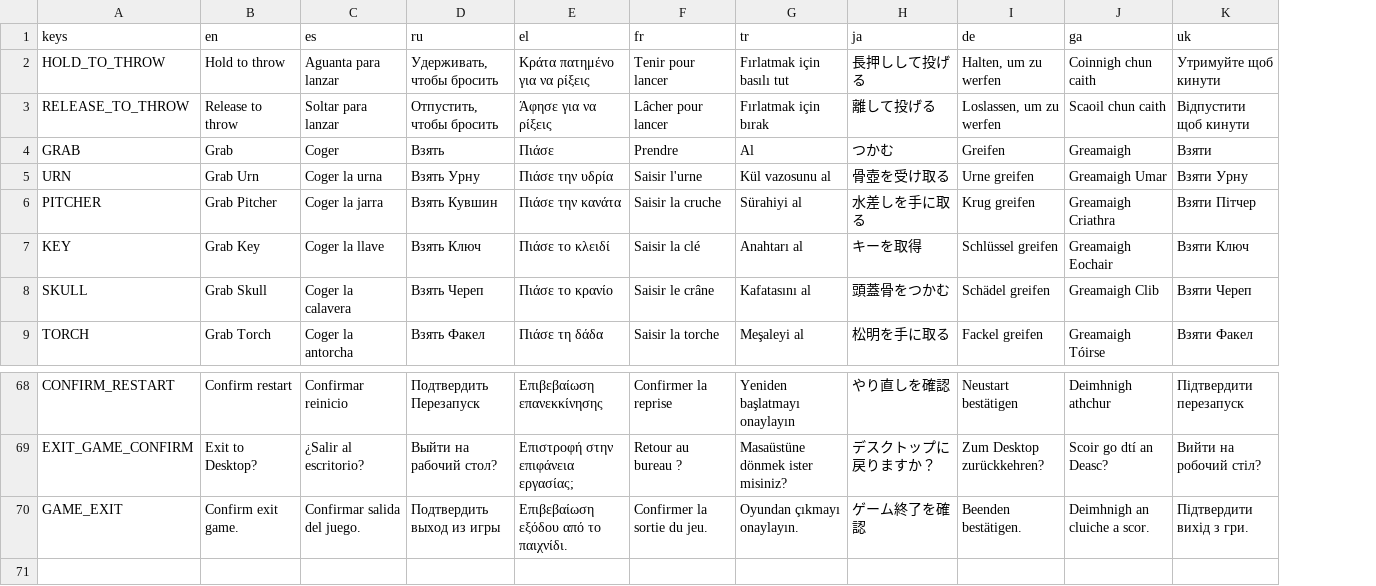
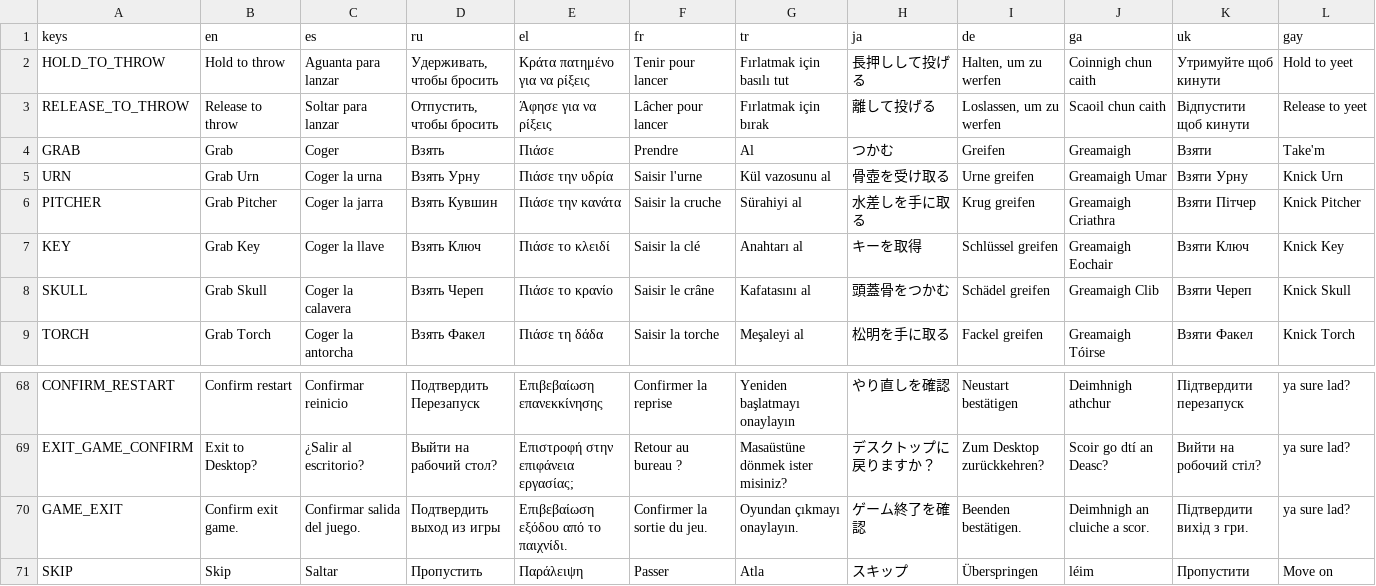
Before and after one commit to Decjoyce/fairy-game, a CSV file: scenes/_player/interaction/hand/Translations/IN_progress translations/InAmongsTheShieTranslationsV2.5.csv, drawn as a sheet; only a part is shown, gaps mark what is left out; the diff names each change by its address in the sheet, - before the commit and + after, or states it on an @@ line.

```diff
--- a/scenes/_player/interaction/hand/Translations/IN_progress translations/InAmongsTheShieTranslationsV2.5.csv
+++ b/scenes/_player/interaction/hand/Translations/IN_progress translations/InAmongsTheShieTranslationsV2.5.csv
+column L (gay), rows 2-9: Hold to yeet | Release to yeet | Take'm | Knick Urn | Knick Pitcher | Knick Key | Knick Skull | Knick Torch; rows 68-70: all ya sure lad?
+row 71: SKIP | Skip | Saltar | Пропустить | Παράλειψη | Passer | Atla | スキップ | Überspringen | léim | Пропустити | Move on
```
Also changed, not shown: 11 other files.
